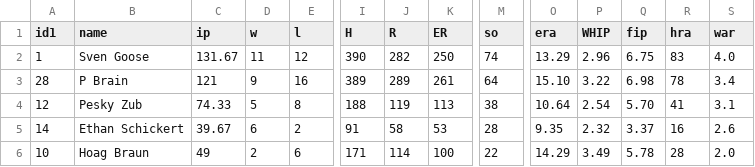
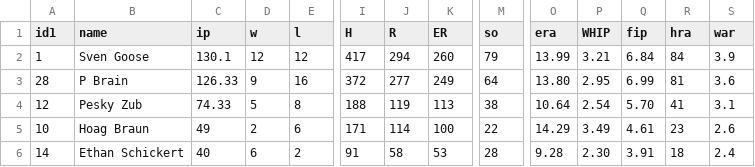
Before and after one commit to stevenpfaff/Dew-Cup-FrontEnd, a CSV file: public/Minibats/pitching.csv, drawn as a sheet; only a part is shown, gaps mark what is left out; removed rows and columns are numbered as before the commit, all else as after; rows hold the shown columns only; the diff covers the shown part only; the diff names each change by its address in the sheet, - before the commit and + after, or states it on an @@ line.

```diff
--- a/public/Minibats/pitching.csv
+++ b/public/Minibats/pitching.csv
-C2 (ip): 131.67
+C2 (ip): 130.1
-D2 (w): 11
+D2 (w): 12
-I2 (H): 390
+I2 (H): 417
-J2 (R): 282
+J2 (R): 294
-K2 (ER): 250
+K2 (ER): 260
-M2 (so): 74
+M2 (so): 79
-O2 (era): 13.29
+O2 (era): 13.99
-P2 (WHIP): 2.96
+P2 (WHIP): 3.21
-Q2 (fip): 6.75
+Q2 (fip): 6.84
-R2 (hra): 83
+R2 (hra): 84
-S2 (war): 4.0
+S2 (war): 3.9
-C3 (ip): 121
+C3 (ip): 126.33
-I3 (H): 389
+I3 (H): 372
-J3 (R): 289
+J3 (R): 277
-K3 (ER): 261
+K3 (ER): 249
-O3 (era): 15.10
+O3 (era): 13.80
-P3 (WHIP): 3.22
+P3 (WHIP): 2.95
-Q3 (fip): 6.98
+Q3 (fip): 6.99
-R3 (hra): 78
+R3 (hra): 81
-S3 (war): 3.4
+S3 (war): 3.6
-row 5: 14 | Ethan Schickert | 39.67 | 6 | 2 | 91 | 58 | 53 | 28 | 9.35 | 2.32 | 3.37 | 16 | 2.6
-Q5 (fip): 5.78
+Q5 (fip): 4.61
-R5 (hra): 28
+R5 (hra): 23
-S5 (war): 2.0
+S5 (war): 2.6
+row 6: 14 | Ethan Schickert | 40 | 6 | 2 | 91 | 58 | 53 | 28 | 9.28 | 2.30 | 3.91 | 18 | 2.4
```
Also changed, not shown: 29 edited cells elsewhere in this file, public/Minibats/batting.csv, public/Minibats/minibat-info.csv, 2 other files.
